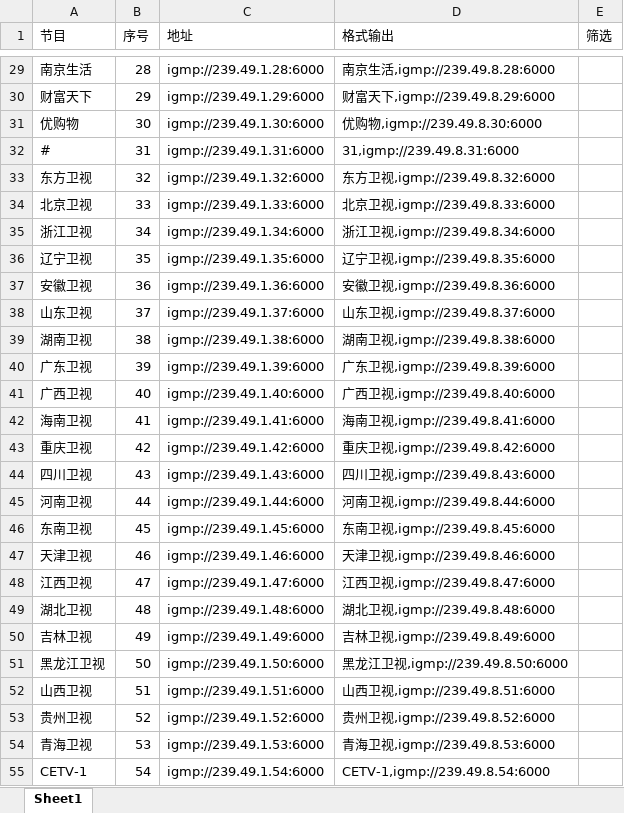
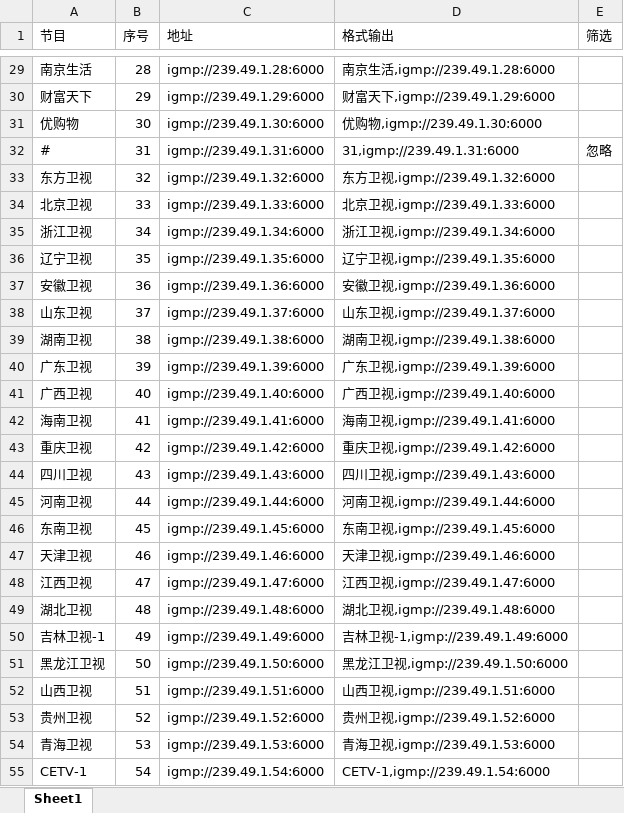
Before and after one commit to shawze/IPTV, an Excel workbook: 江苏电信-组播-标清.xlsx, sheet Sheet1, drawn as a sheet; only a part is shown, gaps mark what is left out; values as stored, in another font and other column widths than the file's, no cell formats; conditional formats not drawn; the diff covers the shown part only; the diff names each change by its address in the sheet, - before the commit and + after, or states it on an @@ line.

```diff
--- a/江苏电信-组播-标清.xlsx (sheet Sheet1)
+++ b/江苏电信-组播-标清.xlsx (sheet Sheet1)
-D29 (格式输出): 南京生活,igmp://239.49.8.28:6000
+D29 (格式输出): 南京生活,igmp://239.49.1.28:6000
-D30 (格式输出): 财富天下,igmp://239.49.8.29:6000
+D30 (格式输出): 财富天下,igmp://239.49.1.29:6000
-D31 (格式输出): 优购物,igmp://239.49.8.30:6000
+D31 (格式输出): 优购物,igmp://239.49.1.30:6000
-D32 (格式输出): 31,igmp://239.49.8.31:6000
+D32 (格式输出): 31,igmp://239.49.1.31:6000
-E32 (筛选): (empty)
+E32 (筛选): 忽略
-D33 (格式输出): 东方卫视,igmp://239.49.8.32:6000
+D33 (格式输出): 东方卫视,igmp://239.49.1.32:6000
-D34 (格式输出): 北京卫视,igmp://239.49.8.33:6000
+D34 (格式输出): 北京卫视,igmp://239.49.1.33:6000
-D35 (格式输出): 浙江卫视,igmp://239.49.8.34:6000
+D35 (格式输出): 浙江卫视,igmp://239.49.1.34:6000
-D36 (格式输出): 辽宁卫视,igmp://239.49.8.35:6000
+D36 (格式输出): 辽宁卫视,igmp://239.49.1.35:6000
-D37 (格式输出): 安徽卫视,igmp://239.49.8.36:6000
+D37 (格式输出): 安徽卫视,igmp://239.49.1.36:6000
-D38 (格式输出): 山东卫视,igmp://239.49.8.37:6000
+D38 (格式输出): 山东卫视,igmp://239.49.1.37:6000
-D39 (格式输出): 湖南卫视,igmp://239.49.8.38:6000
+D39 (格式输出): 湖南卫视,igmp://239.49.1.38:6000
-D40 (格式输出): 广东卫视,igmp://239.49.8.39:6000
+D40 (格式输出): 广东卫视,igmp://239.49.1.39:6000
-D41 (格式输出): 广西卫视,igmp://239.49.8.40:6000
+D41 (格式输出): 广西卫视,igmp://239.49.1.40:6000
-D42 (格式输出): 海南卫视,igmp://239.49.8.41:6000
+D42 (格式输出): 海南卫视,igmp://239.49.1.41:6000
-D43 (格式输出): 重庆卫视,igmp://239.49.8.42:6000
+D43 (格式输出): 重庆卫视,igmp://239.49.1.42:6000
-D44 (格式输出): 四川卫视,igmp://239.49.8.43:6000
+D44 (格式输出): 四川卫视,igmp://239.49.1.43:6000
-D45 (格式输出): 河南卫视,igmp://239.49.8.44:6000
+D45 (格式输出): 河南卫视,igmp://239.49.1.44:6000
-D46 (格式输出): 东南卫视,igmp://239.49.8.45:6000
+D46 (格式输出): 东南卫视,igmp://239.49.1.45:6000
-D47 (格式输出): 天津卫视,igmp://239.49.8.46:6000
+D47 (格式输出): 天津卫视,igmp://239.49.1.46:6000
-D48 (格式输出): 江西卫视,igmp://239.49.8.47:6000
+D48 (格式输出): 江西卫视,igmp://239.49.1.47:6000
-D49 (格式输出): 湖北卫视,igmp://239.49.8.48:6000
+D49 (格式输出): 湖北卫视,igmp://239.49.1.48:6000
-A50 (节目): 吉林卫视
+A50 (节目): 吉林卫视-1
-D50 (格式输出): 吉林卫视,igmp://239.49.8.49:6000
+D50 (格式输出): 吉林卫视-1,igmp://239.49.1.49:6000
-D51 (格式输出): 黑龙江卫视,igmp://239.49.8.50:6000
+D51 (格式输出): 黑龙江卫视,igmp://239.49.1.50:6000
-D52 (格式输出): 山西卫视,igmp://239.49.8.51:6000
+D52 (格式输出): 山西卫视,igmp://239.49.1.51:6000
-D53 (格式输出): 贵州卫视,igmp://239.49.8.52:6000
+D53 (格式输出): 贵州卫视,igmp://239.49.1.52:6000
-D54 (格式输出): 青海卫视,igmp://239.49.8.53:6000
+D54 (格式输出): 青海卫视,igmp://239.49.1.53:6000
-D55 (格式输出): CETV-1,igmp://239.49.8.54:6000
+D55 (格式输出): CETV-1,igmp://239.49.1.54:6000
```
Also changed, not shown: 413 edited cells elsewhere in this sheet, cell formats.
